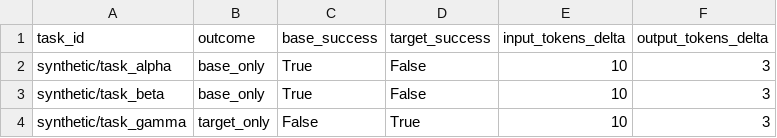
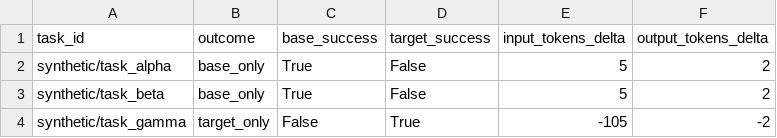
Before and after one commit to mili5114/NLP_project, a CSV file: results/synthetic/paired_C_vs_D.csv, drawn as a sheet.

```diff
--- a/results/synthetic/paired_C_vs_D.csv
+++ b/results/synthetic/paired_C_vs_D.csv
@@ -1,4 +1,4 @@
 task_id,outcome,base_success,target_success,input_tokens_delta,output_tokens_delta
-synthetic/task_alpha,base_only,True,False,10,3
-synthetic/task_beta,base_only,True,False,10,3
-synthetic/task_gamma,target_only,False,True,10,3
+synthetic/task_alpha,base_only,True,False,5,2
+synthetic/task_beta,base_only,True,False,5,2
+synthetic/task_gamma,target_only,False,True,-105,-2
```
Also changed, not shown: results/synthetic/condition_summary.csv, results/synthetic/paired_C_vs_B.csv, 50 other files.
